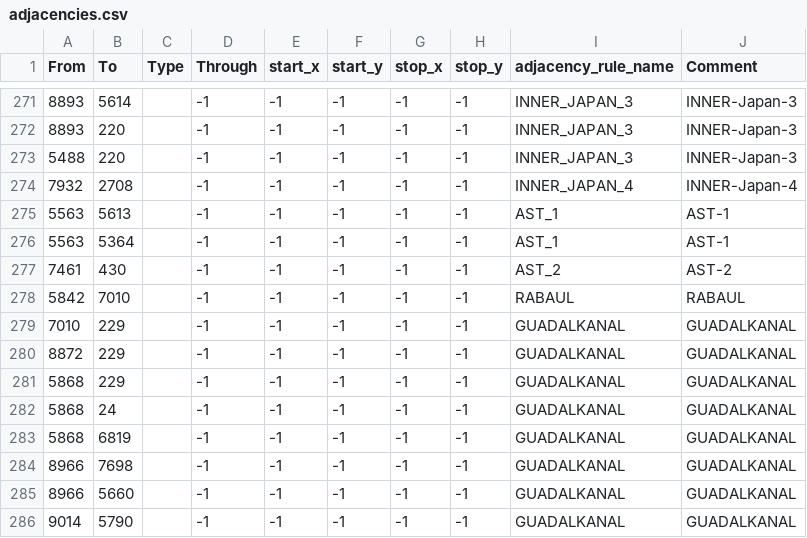
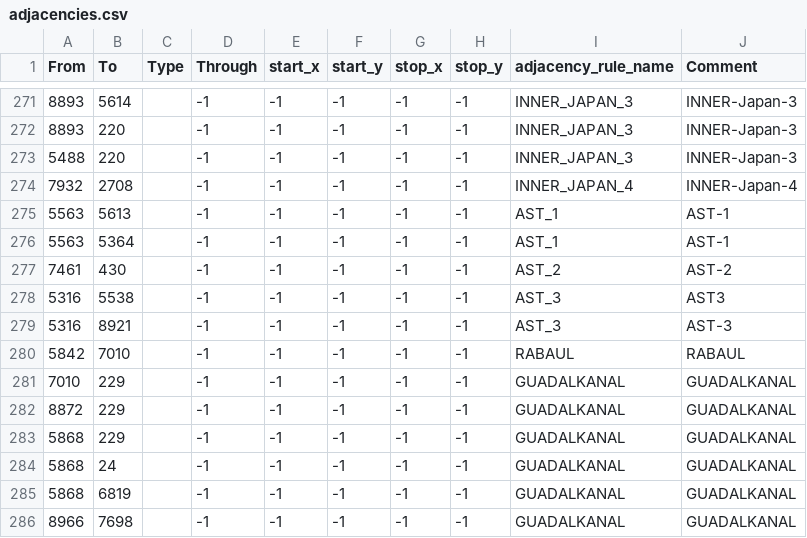
Before and after one commit to fee1s/Origion-Reload, a CSV file: map/adjacencies.csv, drawn as a sheet; only a part is shown, gaps mark what is left out; the shorter side is filled out with more unchanged rows.

```diff
--- a/map/adjacencies.csv
+++ b/map/adjacencies.csv
@@ -277,2 +277,4 @@ From;To;Type;Through;start_x;start_y;stop_x;stop_y;adjacency_rule_name;Comment
 7461;430;;-1;-1;-1;-1;-1;AST_2;AST-2
+5316;5538;;-1;-1;-1;-1;-1;AST_3;AST3
+5316;8921;;-1;-1;-1;-1;-1;AST_3;AST-3
 5842;7010;;-1;-1;-1;-1;-1;RABAUL;RABAUL
```
Also changed, not shown: 7 other files.
